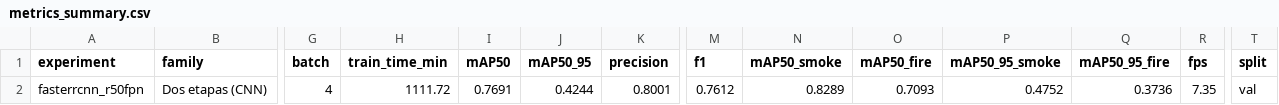
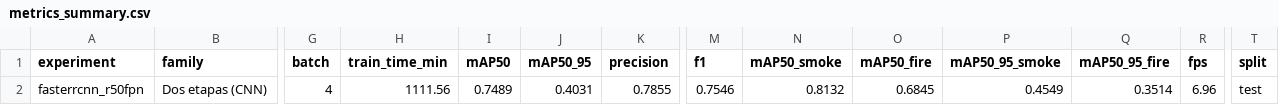
Before and after one commit to Gabriela-Sol/VpC2---Deteccion-de-humo-y-fuego, a CSV file: reports/results/fasterrcnn_r50fpn/metrics_summary.csv, drawn as a sheet; only a part is shown, gaps mark what is left out; the diff names each change by its address in the sheet, - before the commit and + after, or states it on an @@ line.

Commit message:
results: métricas finales de Faster R-CNN sobre test
Reevaluación de last_checkpoint (30 épocas) sobre las 4306 imágenes de
test: mAP50 0.7489, mAP50-95 0.4031. Figuras y notebook con las salidas
de la corrida.

```diff
--- a/reports/results/fasterrcnn_r50fpn/metrics_summary.csv
+++ b/reports/results/fasterrcnn_r50fpn/metrics_summary.csv
-H2 (train_time_min): 1111.72
+H2 (train_time_min): 1111.56
-I2 (mAP50): 0.7691
+I2 (mAP50): 0.7489
-J2 (mAP50_95): 0.4244
+J2 (mAP50_95): 0.4031
-K2 (precision): 0.8001
+K2 (precision): 0.7855
-M2 (f1): 0.7612
+M2 (f1): 0.7546
-N2 (mAP50_smoke): 0.8289
+N2 (mAP50_smoke): 0.8132
-O2 (mAP50_fire): 0.7093
+O2 (mAP50_fire): 0.6845
-P2 (mAP50_95_smoke): 0.4752
+P2 (mAP50_95_smoke): 0.4549
-Q2 (mAP50_95_fire): 0.3736
+Q2 (mAP50_95_fire): 0.3514
-R2 (fps): 7.35
+R2 (fps): 6.96
-T2 (split): val
+T2 (split): test
```
Also changed, not shown: 7 other files.
